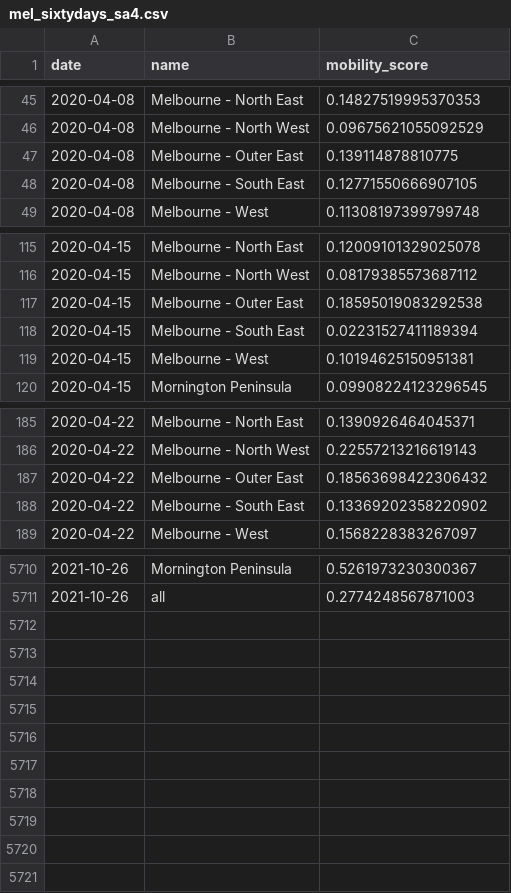
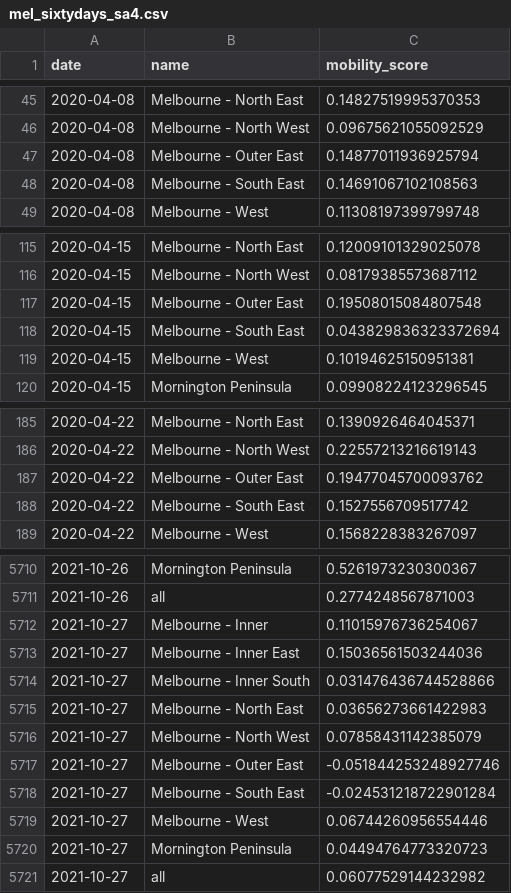
Before and after one commit to rsbyrne/mobility-aus, a CSV file: products/mel_sixtydays_sa4.csv, drawn as a sheet; only a part is shown, gaps mark what is left out; the diff covers the shown part only.

```diff
--- a/products/mel_sixtydays_sa4.csv
+++ b/products/mel_sixtydays_sa4.csv
@@ -46,4 +46,4 @@ date,name,mobility_score
 2020-04-08,Melbourne - North West,0.09675621055092529
-2020-04-08,Melbourne - Outer East,0.139114878810775
-2020-04-08,Melbourne - South East,0.12771550666907105
+2020-04-08,Melbourne - Outer East,0.14877011936925794
+2020-04-08,Melbourne - South East,0.14691067102108563
 2020-04-08,Melbourne - West,0.11308197399799748
@@ -116,4 +116,4 @@ date,name,mobility_score
 2020-04-15,Melbourne - North West,0.08179385573687112
-2020-04-15,Melbourne - Outer East,0.18595019083292538
-2020-04-15,Melbourne - South East,0.02231527411189394
+2020-04-15,Melbourne - Outer East,0.19508015084807548
+2020-04-15,Melbourne - South East,0.043829836323372694
 2020-04-15,Melbourne - West,0.10194625150951381
@@ -186,4 +186,4 @@ date,name,mobility_score
 2020-04-22,Melbourne - North West,0.22557213216619143
-2020-04-22,Melbourne - Outer East,0.18563698422306432
-2020-04-22,Melbourne - South East,0.13369202358220902
+2020-04-22,Melbourne - Outer East,0.19477045700093762
+2020-04-22,Melbourne - South East,0.1527556709517742
 2020-04-22,Melbourne - West,0.1568228383267097
@@ -5711 +5711,11 @@ date,name,mobility_score
 2021-10-26,all,0.2774248567871003
+2021-10-27,Melbourne - Inner,0.11015976736254067
+2021-10-27,Melbourne - Inner East,0.15036561503244036
+2021-10-27,Melbourne - Inner South,0.031476436744528866
+2021-10-27,Melbourne - North East,0.03656273661422983
+2021-10-27,Melbourne - North West,0.07858431142385079
+2021-10-27,Melbourne - Outer East,-0.051844253248927746
+2021-10-27,Melbourne - South East,-0.024531218722901284
+2021-10-27,Melbourne - West,0.06744260956554446
+2021-10-27,Mornington Peninsula,0.04494764773320723
+2021-10-27,all,0.06077529144232982
```
Also changed, not shown: 156 edited cells elsewhere in this file, 4 other files.
